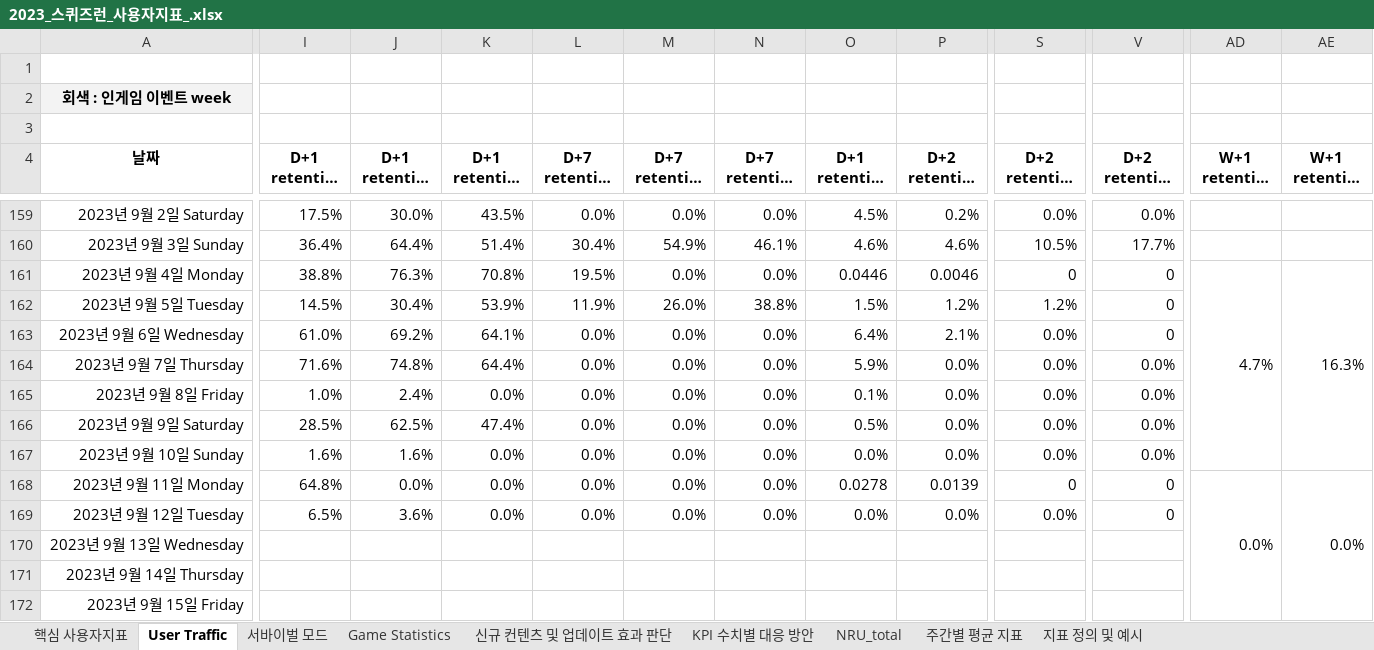
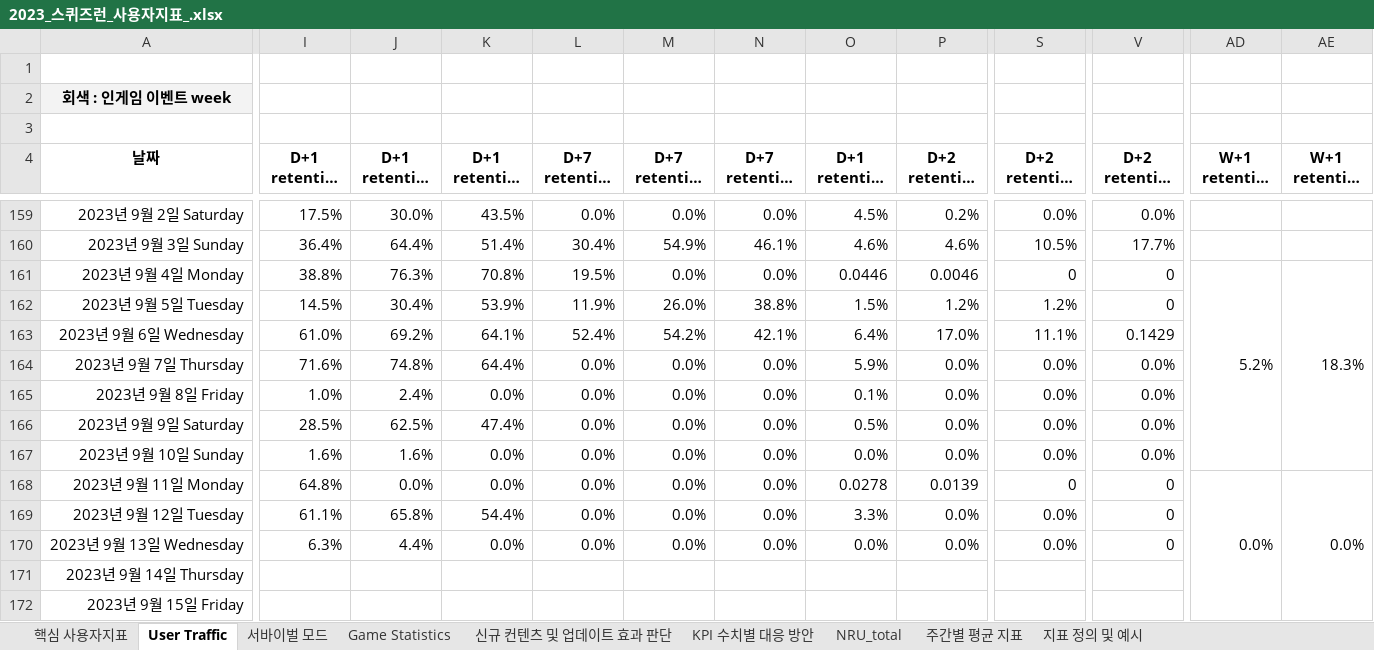
Before and after one commit to 121jsy/sr_analytics_1.0, an Excel workbook: 2023_스퀴즈런_사용자지표_.xlsx, sheet User Traffic, drawn as a sheet; only a part is shown, gaps mark what is left out; long unchanged cells end in …; values as stored, in another font and other column widths than the file's, no borders; conditional formats not drawn; removed rows and columns are numbered as before the commit, all else as after; rows hold the shown columns only; the diff covers the shown part only; the diff names each change by its address in the sheet, - before the commit and + after, or states it on an @@ line.

```diff
--- a/2023_스퀴즈런_사용자지표_.xlsx (sheet User Traffic)
+++ b/2023_스퀴즈런_사용자지표_.xlsx (sheet User Traffic)
-AD161 (W+1 retention (login)): 4.7%
+AD161 (W+1 retention (login)): 5.2%
-AE161 (W+1 retention (chat)): 16.3%
+AE161 (W+1 retention (chat)): 18.3%
-L163 (D+7 retention (login)): 0.0%
+L163 (D+7 retention (login)): 52.4%
-M163 (D+7 retention (chat)): 0.0%
+M163 (D+7 retention (chat)): 54.2%
-N163 (D+7 retention (quiz)): 0.0%
+N163 (D+7 retention (quiz)): 42.1%
-P163 (D+2 retention (nru login)): 2.1%
+P163 (D+2 retention (nru login)): 17.0%
-S163 (D+2 retention (nru chat)): 0.0%
+S163 (D+2 retention (nru chat)): 11.1%
-V163 (D+2 retention (nru quiz)): 0
+V163 (D+2 retention (nru quiz)): 0.1429
-I169 (D+1 retention (login)): 6.5%
+I169 (D+1 retention (login)): 61.1%
-J169 (D+1 retention (chat)): 3.6%
+J169 (D+1 retention (chat)): 65.8%
-K169 (D+1 retention (quiz)): 0.0%
+K169 (D+1 retention (quiz)): 54.4%
-O169 (D+1 retention (nru login)): 0.0%
+O169 (D+1 retention (nru login)): 3.3%
-row 170: 2023년 9월 13일 Wednesday
+row 170: 2023년 9월 13일 Wednesday | 6.3% | 4.4% | 0.0% | 0.0% | 0.0% | 0.0% | 0.0% | 0.0% | 0.0% | 0
```
Also changed, not shown: 8 edited cells elsewhere in this sheet, sheet Game Statistics, sheet 서바이벌 모드.
